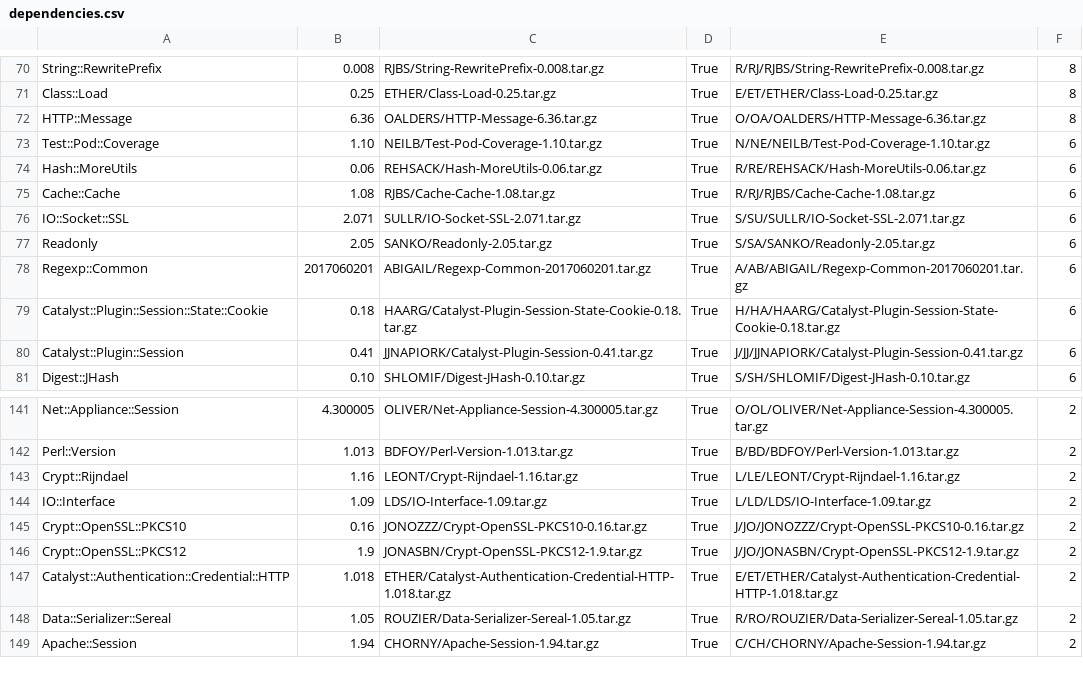
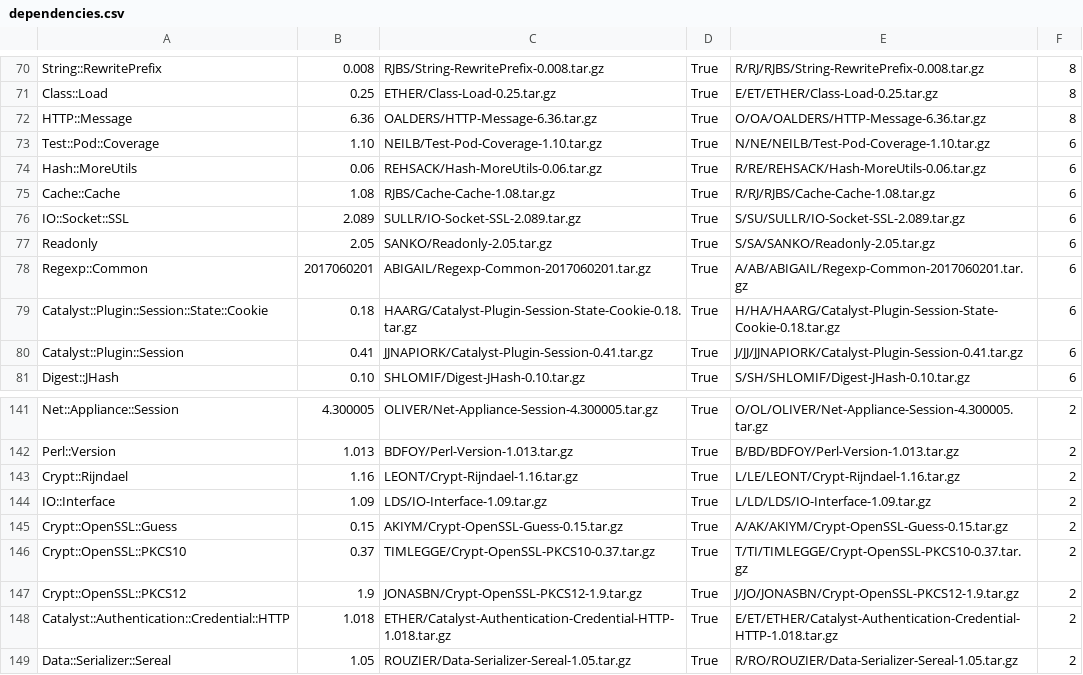
Before and after one commit to inverse-inc/packetfence, a CSV file: addons/packetfence-perl/dependencies.csv, drawn as a sheet; only a part is shown, gaps mark what is left out; the shorter side is filled out with more unchanged rows.

```diff
--- a/addons/packetfence-perl/dependencies.csv
+++ b/addons/packetfence-perl/dependencies.csv
@@ -75,3 +75,3 @@ Hash::MoreUtils,0.06,REHSACK/Hash-MoreUtils-0.06.tar.gz,True,R/RE/REHSACK/Hash-M
 Cache::Cache,1.08,RJBS/Cache-Cache-1.08.tar.gz,True,R/RJ/RJBS/Cache-Cache-1.08.tar.gz,6
-IO::Socket::SSL,2.071,SULLR/IO-Socket-SSL-2.071.tar.gz,True,S/SU/SULLR/IO-Socket-SSL-2.071.tar.gz,6
+IO::Socket::SSL,2.089,SULLR/IO-Socket-SSL-2.089.tar.gz,True,S/SU/SULLR/IO-Socket-SSL-2.089.tar.gz,6
 Readonly,2.05,SANKO/Readonly-2.05.tar.gz,True,S/SA/SANKO/Readonly-2.05.tar.gz,6
@@ -144,3 +144,4 @@ Crypt::Rijndael,1.16,LEONT/Crypt-Rijndael-1.16.tar.gz,True,L/LE/LEONT/Crypt-Rijn
 IO::Interface,1.09,LDS/IO-Interface-1.09.tar.gz,True,L/LD/LDS/IO-Interface-1.09.tar.gz,2
-Crypt::OpenSSL::PKCS10,0.16,JONOZZZ/Crypt-OpenSSL-PKCS10-0.16.tar.gz,True,J/JO/JONOZZZ/Crypt-OpenSSL-PKCS10-0.16.tar.gz,2
+Crypt::OpenSSL::Guess,0.15,AKIYM/Crypt-OpenSSL-Guess-0.15.tar.gz,True,A/AK/AKIYM/Crypt-OpenSSL-Guess-0.15.tar.gz,2
+Crypt::OpenSSL::PKCS10,0.37,TIMLEGGE/Crypt-OpenSSL-PKCS10-0.37.tar.gz,True,T/TI/TIMLEGGE/Crypt-OpenSSL-PKCS10-0.37.tar.gz,2
 Crypt::OpenSSL::PKCS12,1.9,JONASBN/Crypt-OpenSSL-PKCS12-1.9.tar.gz,True,J/JO/JONASBN/Crypt-OpenSSL-PKCS12-1.9.tar.gz,2
```
Also changed, not shown: 5 other files.
